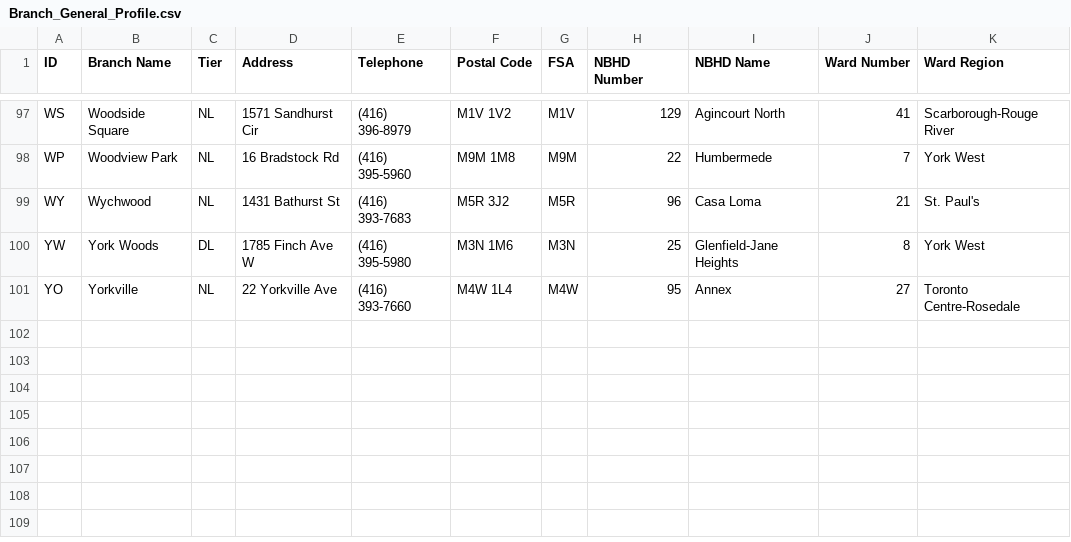
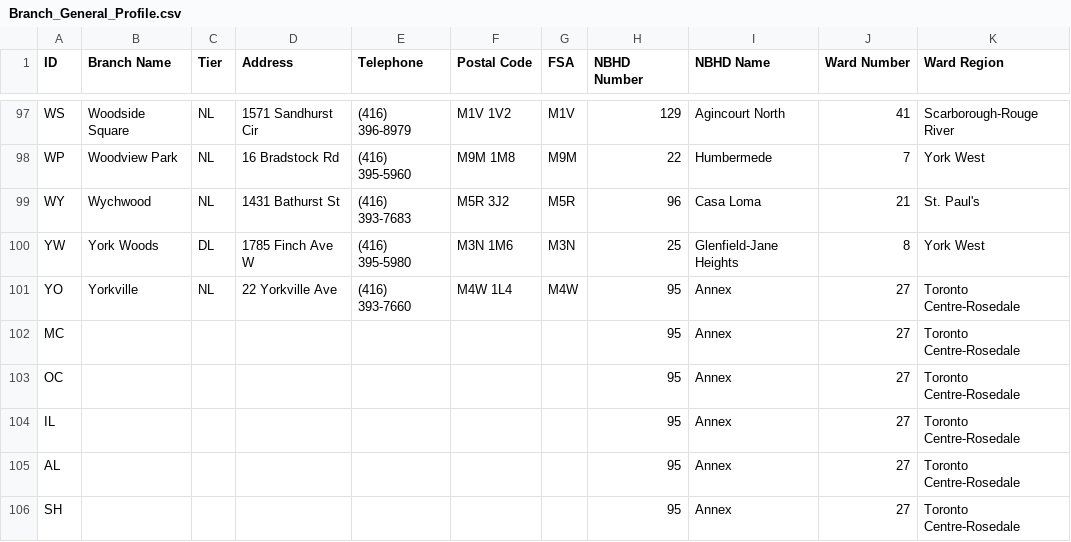
Before and after one commit to dishanwickrema/Data_Engineering_Sqlalchemy_PostgreSQL, a CSV file: resources/Branch_General_Profile.csv, drawn as a sheet; only a part is shown, gaps mark what is left out.

```diff
--- a/resources/Branch_General_Profile.csv
+++ b/resources/Branch_General_Profile.csv
@@ -101 +101,6 @@ YW,York Woods,DL,1785 Finch Ave W,(416) 395-5980,M3N 1M6,M3N,25,Glenfield-Jane H
 YO,Yorkville,NL,22 Yorkville Ave,(416) 393-7660,M4W 1L4,M4W,95,Annex ,27,Toronto Centre-Rosedale
+MC,,,,,,,95,Annex ,27,Toronto Centre-Rosedale
+OC,,,,,,,95,Annex ,27,Toronto Centre-Rosedale
+IL,,,,,,,95,Annex ,27,Toronto Centre-Rosedale
+AL,,,,,,,95,Annex ,27,Toronto Centre-Rosedale
+SH,,,,,,,95,Annex ,27,Toronto Centre-Rosedale
```
Also changed, not shown: resources/Active_Cardholders.csv, resources/Active_Cardholders_by_Cardholder_Type.csv, 16 other files.
